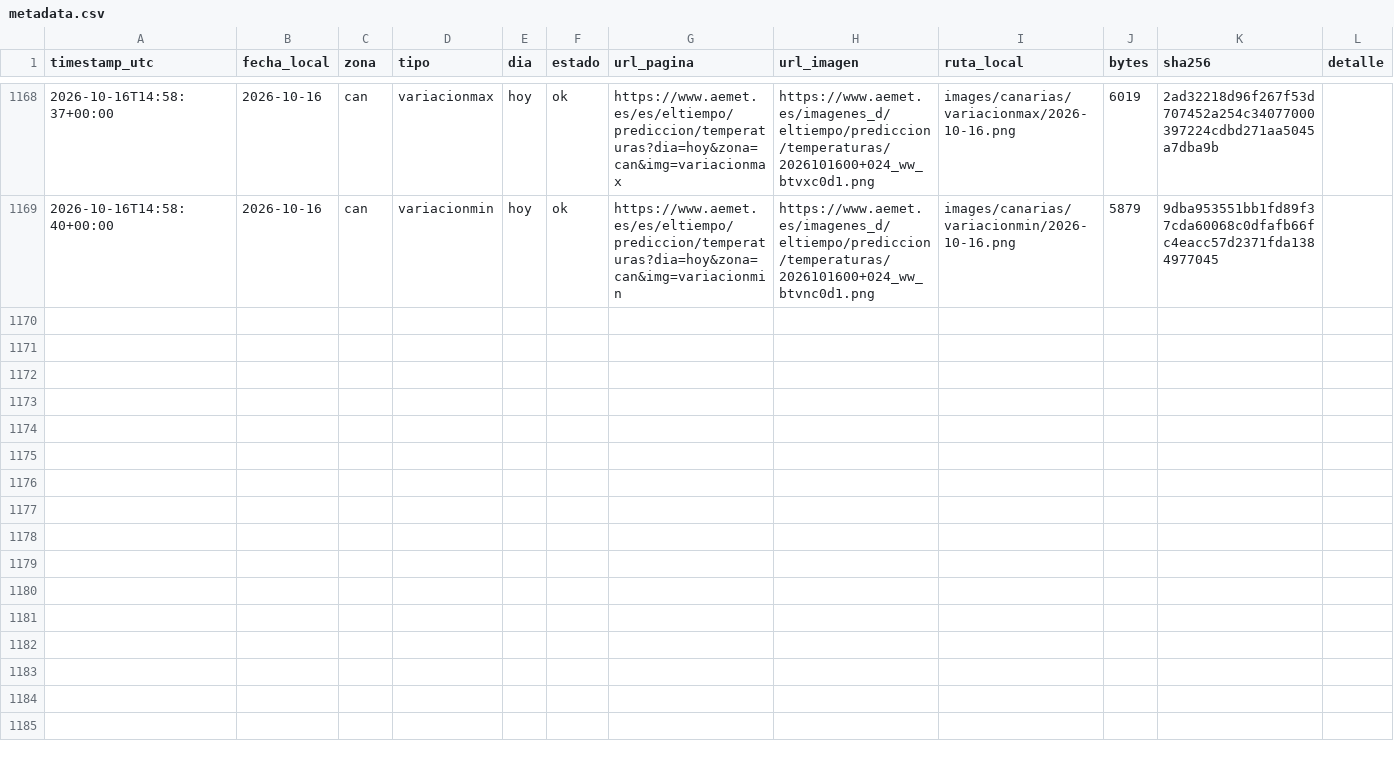
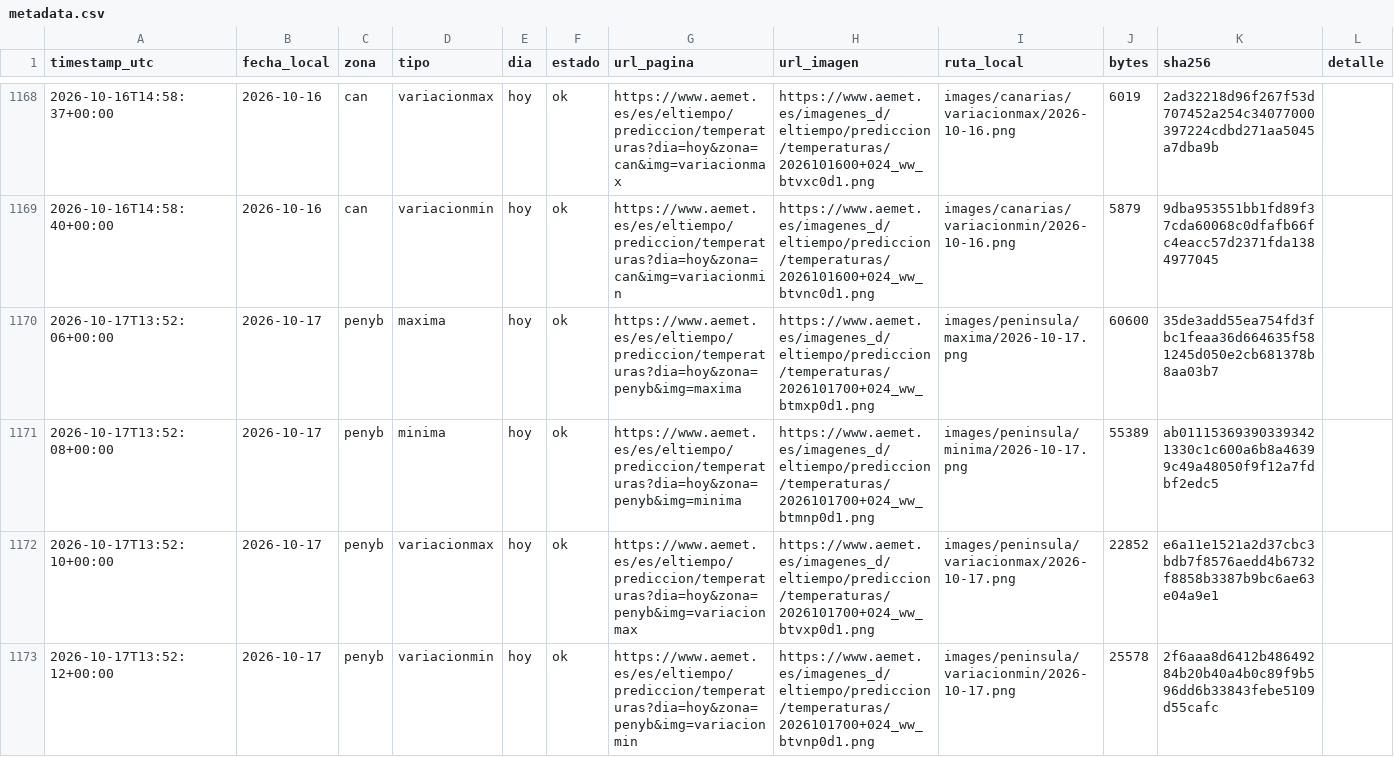
Before and after one commit to prestigyo/refugio-climatico, a CSV file: aemet-temperaturas/metadata.csv, drawn as a sheet; only a part is shown, gaps mark what is left out; the diff covers the shown part only; the diff names each change by its address in the sheet, - before the commit and + after, or states it on an @@ line.

```diff
--- a/aemet-temperaturas/metadata.csv
+++ b/aemet-temperaturas/metadata.csv
+row 1170: 2026-10-17T13:52:06+00:00 | 2026-10-17 | penyb | maxima | hoy | ok | https://www.aemet.es/es/eltiempo/prediccion/temperaturas?dia=hoy&zona=penyb&img=maxima | https://www.aemet.es/imagenes_d/eltiempo/prediccion/temperaturas/2026101700+024_ww_btmxp0d1.png | images/peninsula/maxima/2026-10-17.png | 60600 | 35de3add55ea754fd3fbc1feaa36d664635f581245d050e2cb681378b8aa03b7
+row 1171: 2026-10-17T13:52:08+00:00 | 2026-10-17 | penyb | minima | hoy | ok | https://www.aemet.es/es/eltiempo/prediccion/temperaturas?dia=hoy&zona=penyb&img=minima | https://www.aemet.es/imagenes_d/eltiempo/prediccion/temperaturas/2026101700+024_ww_btmnp0d1.png | images/peninsula/minima/2026-10-17.png | 55389 | ab011153693903393421330c1c600a6b8a46399c49a48050f9f12a7fdbf2edc5
+row 1172: 2026-10-17T13:52:10+00:00 | 2026-10-17 | penyb | variacionmax | hoy | ok | https://www.aemet.es/es/eltiempo/prediccion/temperaturas?dia=hoy&zona=penyb&img=variacionmax | https://www.aemet.es/imagenes_d/eltiempo/prediccion/temperaturas/2026101700+024_ww_btvxp0d1.png | images/peninsula/variacionmax/2026-10-17.png | 22852 | e6a11e1521a2d37cbc3bdb7f8576aedd4b6732f8858b3387b9bc6ae63e04a9e1
+row 1173: 2026-10-17T13:52:12+00:00 | 2026-10-17 | penyb | variacionmin | hoy | ok | https://www.aemet.es/es/eltiempo/prediccion/temperaturas?dia=hoy&zona=penyb&img=variacionmin | https://www.aemet.es/imagenes_d/eltiempo/prediccion/temperaturas/2026101700+024_ww_btvnp0d1.png | images/peninsula/variacionmin/2026-10-17.png | 25578 | 2f6aaa8d6412b48649284b20b40a4b0c89f9b596dd6b33843febe5109d55cafc
```
Also changed, not shown: 4 added rows elsewhere in this file, 9 other files.
